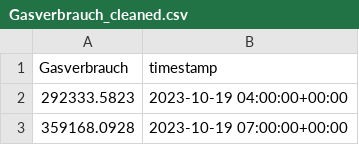
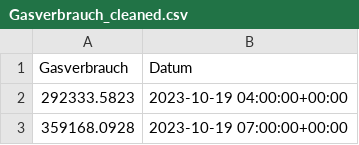
Before and after one commit to joejoejoejor/Its-Wekk, a CSV file: 4 - Data/Final_Data/Cleaned/Gasverbrauch_cleaned.csv, drawn as a sheet; only a part is shown.

Commit message:
Final Dataset

```diff
--- a/4 - Data/Final_Data/Cleaned/Gasverbrauch_cleaned.csv
+++ b/4 - Data/Final_Data/Cleaned/Gasverbrauch_cleaned.csv
@@ -1,2 +1,2 @@
-Gasverbrauch,timestamp
+Gasverbrauch,Datum
 292333.5823,2023-10-19 04:00:00+00:00
```
Also changed, not shown: 5 other files.
